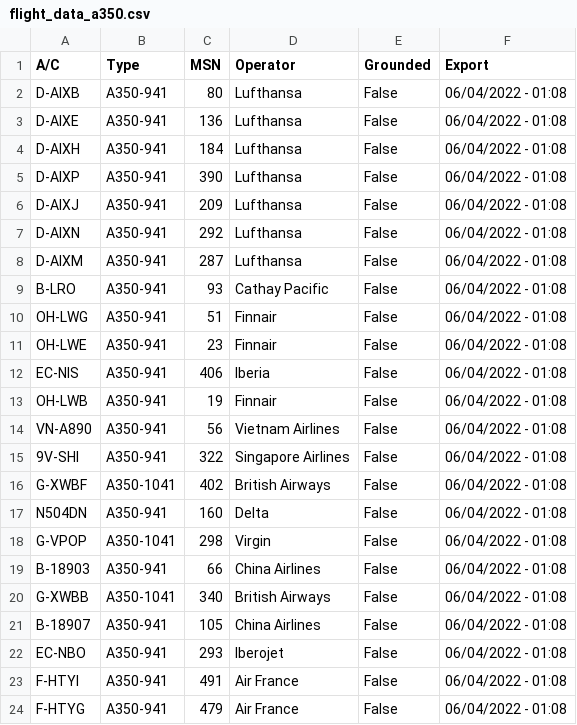
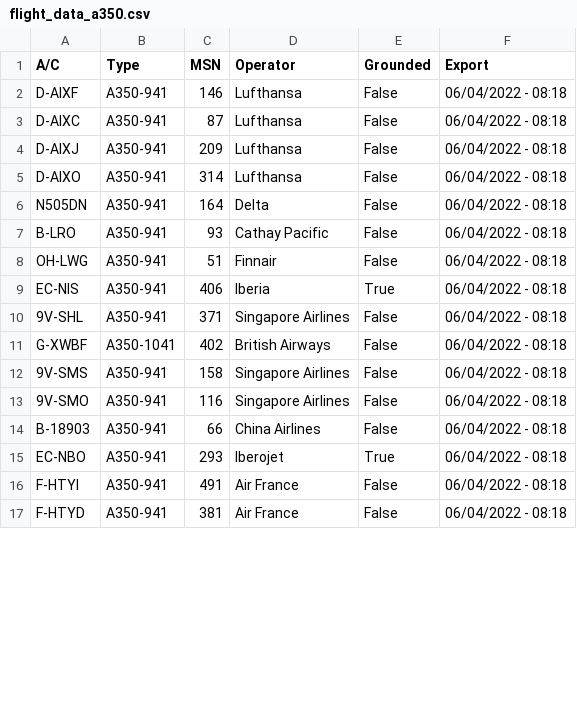
Before and after one commit to clintjb/clintjb.github.v2, a CSV file: _data/flight_data_a350.csv, drawn as a sheet; only a part is shown; the diff covers the shown part only.

```diff
--- a/_data/flight_data_a350.csv
+++ b/_data/flight_data_a350.csv
@@ -1,24 +1,17 @@
 A/C,Type,MSN,Operator,Grounded,Export
-D-AIXB,A350-941,80,Lufthansa,False,06/04/2022 - 01:08
-D-AIXE,A350-941,136,Lufthansa,False,06/04/2022 - 01:08
-D-AIXH,A350-941,184,Lufthansa,False,06/04/2022 - 01:08
-D-AIXP,A350-941,390,Lufthansa,False,06/04/2022 - 01:08
-D-AIXJ,A350-941,209,Lufthansa,False,06/04/2022 - 01:08
-D-AIXN,A350-941,292,Lufthansa,False,06/04/2022 - 01:08
-D-AIXM,A350-941,287,Lufthansa,False,06/04/2022 - 01:08
-B-LRO,A350-941,93,Cathay Pacific,False,06/04/2022 - 01:08
-OH-LWG,A350-941,51,Finnair,False,06/04/2022 - 01:08
-OH-LWE,A350-941,23,Finnair,False,06/04/2022 - 01:08
-EC-NIS,A350-941,406,Iberia,False,06/04/2022 - 01:08
-OH-LWB,A350-941,19,Finnair,False,06/04/2022 - 01:08
-VN-A890,A350-941,56,Vietnam Airlines,False,06/04/2022 - 01:08
-9V-SHI,A350-941,322,Singapore Airlines,False,06/04/2022 - 01:08
-G-XWBF,A350-1041,402,British Airways,False,06/04/2022 - 01:08
-N504DN,A350-941,160,Delta,False,06/04/2022 - 01:08
-G-VPOP,A350-1041,298,Virgin,False,06/04/2022 - 01:08
-B-18903,A350-941,66,China Airlines,False,06/04/2022 - 01:08
-G-XWBB,A350-1041,340,British Airways,False,06/04/2022 - 01:08
-B-18907,A350-941,105,China Airlines,False,06/04/2022 - 01:08
-EC-NBO,A350-941,293,Iberojet,False,06/04/2022 - 01:08
-F-HTYI,A350-941,491,Air France,False,06/04/2022 - 01:08
-F-HTYG,A350-941,479,Air France,False,06/04/2022 - 01:08
+D-AIXF,A350-941,146,Lufthansa,False,06/04/2022 - 08:18
+D-AIXC,A350-941,87,Lufthansa,False,06/04/2022 - 08:18
+D-AIXJ,A350-941,209,Lufthansa,False,06/04/2022 - 08:18
+D-AIXO,A350-941,314,Lufthansa,False,06/04/2022 - 08:18
+N505DN,A350-941,164,Delta,False,06/04/2022 - 08:18
+B-LRO,A350-941,93,Cathay Pacific,False,06/04/2022 - 08:18
+OH-LWG,A350-941,51,Finnair,False,06/04/2022 - 08:18
+EC-NIS,A350-941,406,Iberia,True,06/04/2022 - 08:18
+9V-SHL,A350-941,371,Singapore Airlines,False,06/04/2022 - 08:18
+G-XWBF,A350-1041,402,British Airways,False,06/04/2022 - 08:18
+9V-SMS,A350-941,158,Singapore Airlines,False,06/04/2022 - 08:18
+9V-SMO,A350-941,116,Singapore Airlines,False,06/04/2022 - 08:18
+B-18903,A350-941,66,China Airlines,False,06/04/2022 - 08:18
+EC-NBO,A350-941,293,Iberojet,True,06/04/2022 - 08:18
+F-HTYI,A350-941,491,Air France,False,06/04/2022 - 08:18
+F-HTYD,A350-941,381,Air France,False,06/04/2022 - 08:18
```
Also changed, not shown: 7 added rows and 19 edited cells elsewhere in this file, 1 other file.
